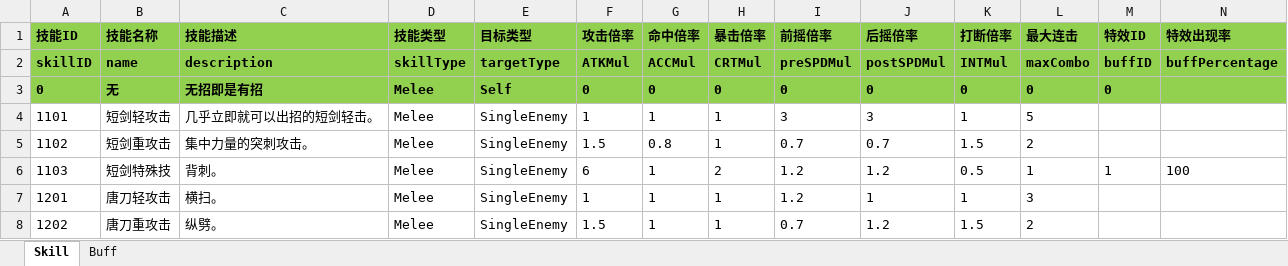
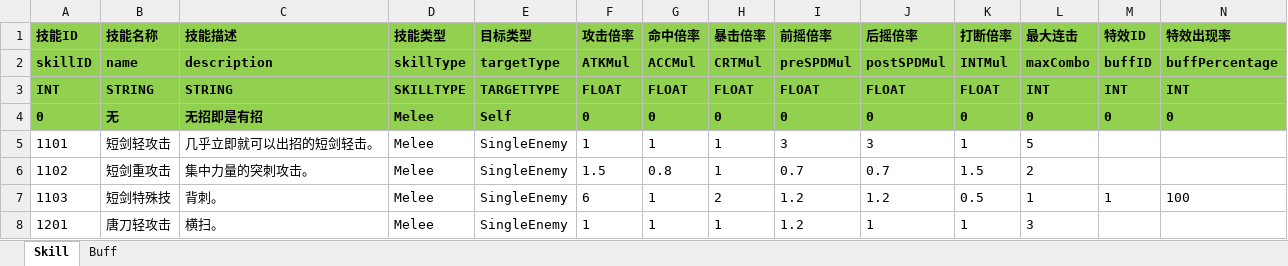
Before and after one commit to huzhangyang/ChineseRoguelikeGame, an Excel workbook: Documents/ExcelData/SkillData.xlsx, sheet Skill, drawn as a sheet; only a part is shown; the shorter side is filled out with more unchanged rows; values as stored, in another font and other column widths than the file's, no borders; addresses are those after the commit; the diff names each change by its address in the sheet, - before the commit and + after, or states it on an @@ line.

```diff
--- a/Documents/ExcelData/SkillData.xlsx (sheet Skill)
+++ b/Documents/ExcelData/SkillData.xlsx (sheet Skill)
+row 3: INT | STRING | STRING | SKILLTYPE | TARGETTYPE | FLOAT | FLOAT | FLOAT | FLOAT | FLOAT | FLOAT | INT | INT | INT
-N4 (特效出现率): (empty)
+N4 (特效出现率): 0
```
Also changed, not shown: sheet Buff, Documents/ExcelData/EnemyData.xlsx, Documents/ExcelData/ItemData.xlsx, 2 other files.
